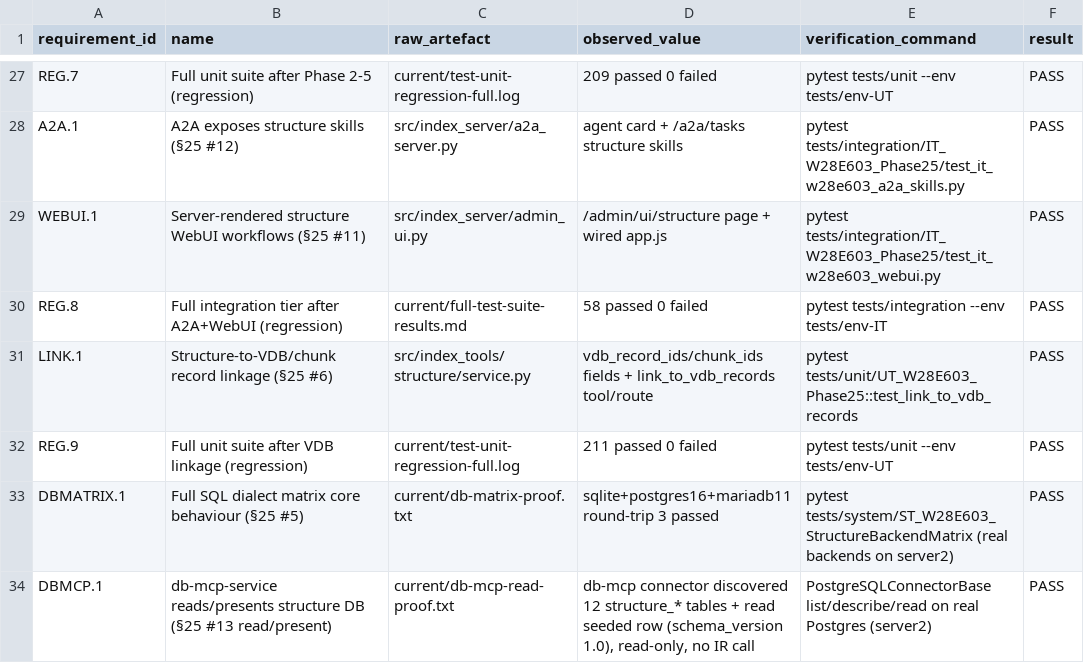
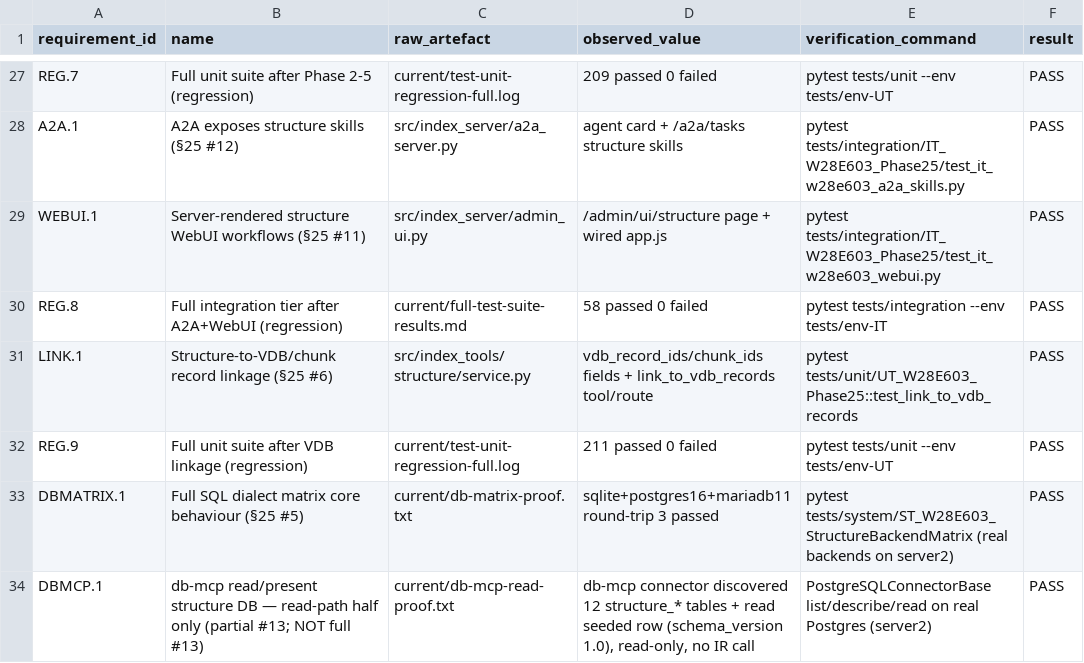
Before and after one commit to Cloud-Dog-AI/index-retriever-mcp-server, a TSV file: working/evidence/W28E-603-phase1/current/requirements-map.tsv, drawn as a sheet; only a part is shown, gaps mark what is left out.

```diff
--- a/working/evidence/W28E-603-phase1/current/requirements-map.tsv
+++ b/working/evidence/W28E-603-phase1/current/requirements-map.tsv
@@ -33,2 +33,2 @@ REG.9	Full unit suite after VDB linkage (regression)	current/test-unit-regressio
 DBMATRIX.1	Full SQL dialect matrix core behaviour (§25 #5)	current/db-matrix-proof.txt	sqlite+postgres16+mariadb11 round-trip 3 passed	pytest tests/system/ST_W28E603_StructureBackendMatrix (real backends on server2)	PASS
-DBMCP.1	db-mcp-service reads/presents structure DB (§25 #13 read/present)	current/db-mcp-read-proof.txt	db-mcp connector discovered 12 structure_* tables + read seeded row (schema_version 1.0), read-only, no IR call	PostgreSQLConnectorBase list/describe/read on real Postgres (server2)	PASS
+DBMCP.1	db-mcp read/present structure DB — read-path half only (partial #13; NOT full #13)	current/db-mcp-read-proof.txt	db-mcp connector discovered 12 structure_* tables + read seeded row (schema_version 1.0), read-only, no IR call	PostgreSQLConnectorBase list/describe/read on real Postgres (server2)	PASS
```
Also changed, not shown: 7 other files.
